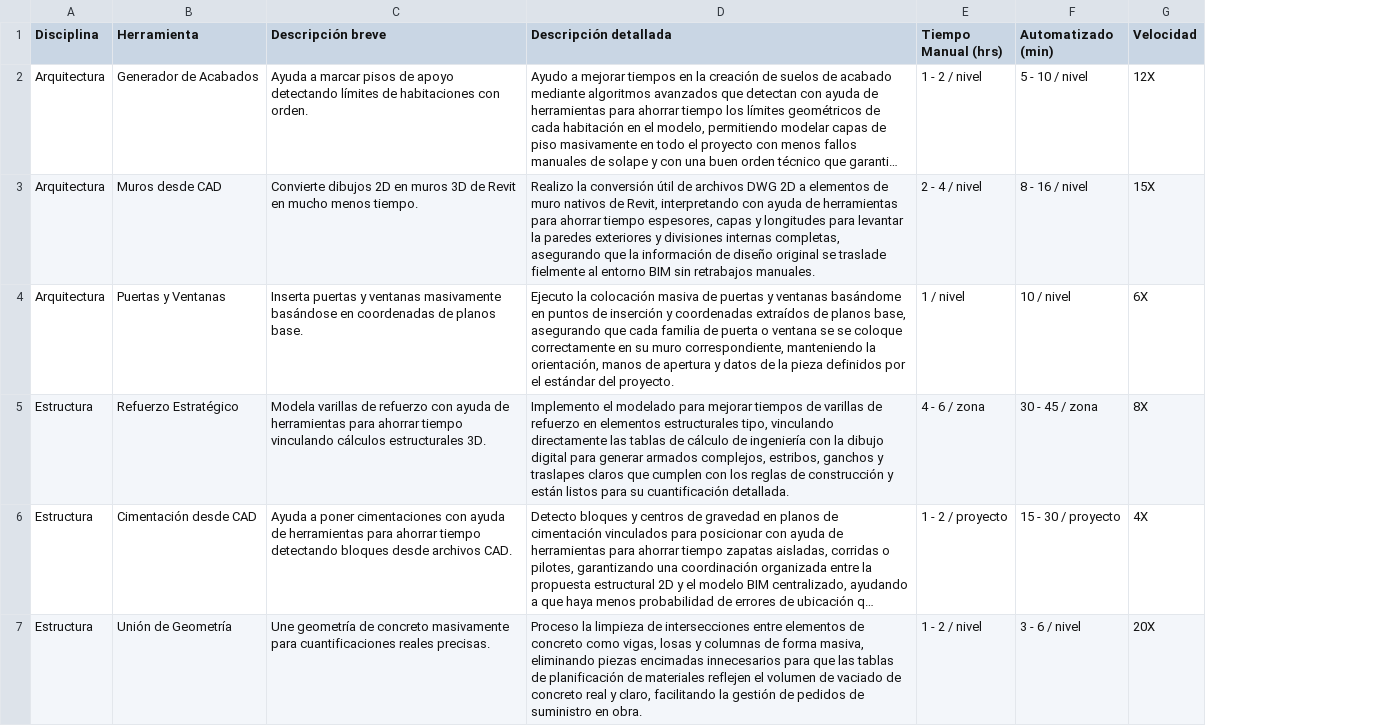
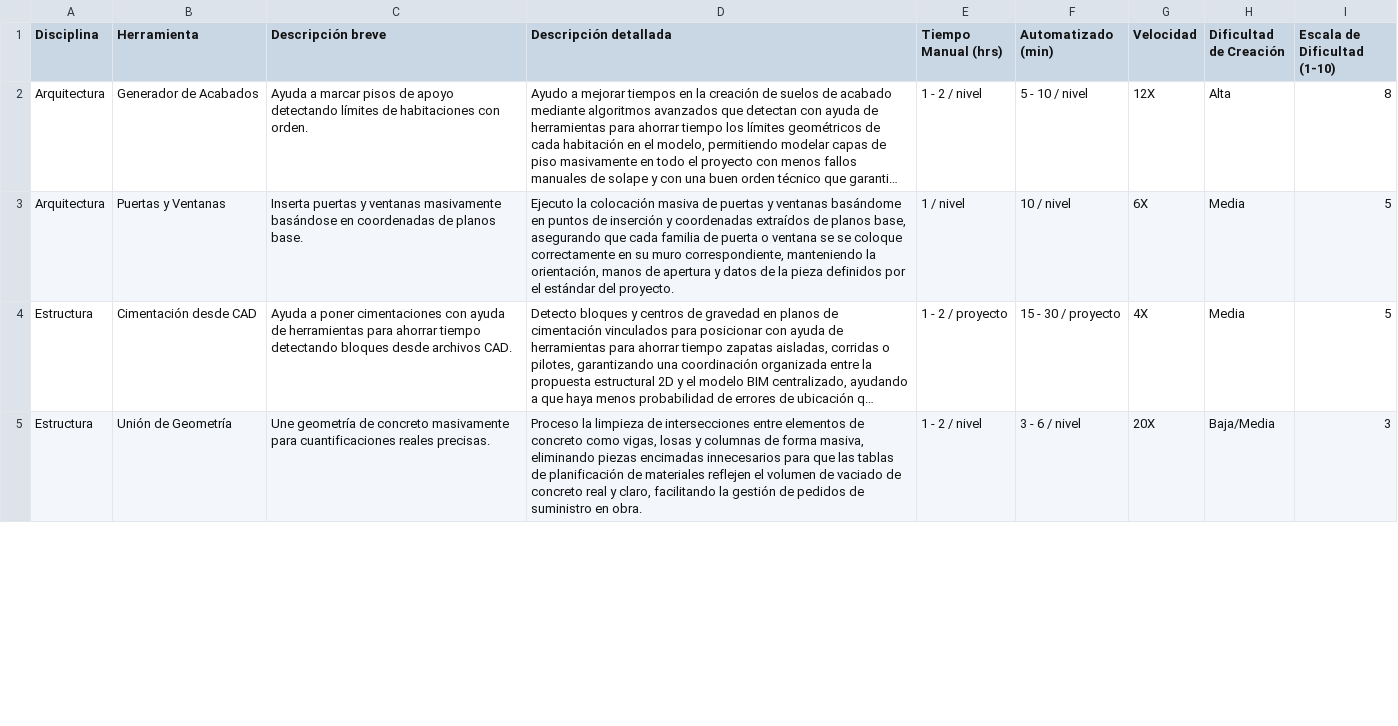
Before and after one commit to eduardoehr89-source/portafolio, a CSV file: ROI_Scripts_portafolio.csv, drawn as a sheet; only a part is shown; long unchanged cells end in …; removed rows and columns are numbered as before the commit, all else as after; the diff covers the shown part only; the diff names each change by its address in the sheet, - before the commit and + after, or states it on an @@ line.

Commit message:
Add files via upload

```diff
--- a/ROI_Scripts_portafolio.csv
+++ b/ROI_Scripts_portafolio.csv
+column H (Dificultad de Creación), rows 2-5: Alta | Media | Media | Baja/Media
+column I (Escala de Dificultad (1-10)), rows 2-5: 8 | 5 | 5 | 3
-row 3: Arquitectura | Muros desde CAD | Convierte dibujos 2D en muros 3D de Revit en mucho menos tiempo. | Realizo la conversión útil de archivos DWG 2D a elementos de muro nativos de Revit, interpretando con ayuda de herramientas para ahorrar tiempo espesores, capas y longitudes para levantar la paredes exteriores y divisiones internas completas, asegurando que la información de diseño original se traslade fielmente al entorno BIM sin retrabajos manuales. | 2 - 4 / nivel | 8 - 16 / nivel | 15X
-row 5: Estructura | Refuerzo Estratégico | Modela varillas de refuerzo con ayuda de herramientas para ahorrar tiempo vinculando cálculos estructurales 3D. | Implemento el modelado para mejorar tiempos de varillas de refuerzo en elementos estructurales tipo, vinculando directamente las tablas de cálculo de ingeniería con la dibujo digital para generar armados complejos, estribos, ganchos y traslapes claros que cumplen con los reglas de construcción y están listos para su cuantificación detallada. | 4 - 6 / zona | 30 - 45 / zona | 8X
```
Also changed, not shown: 3 removed rows elsewhere in this file.
